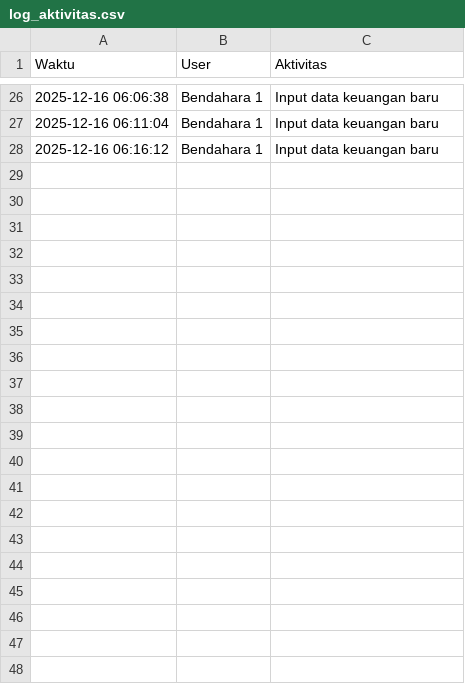
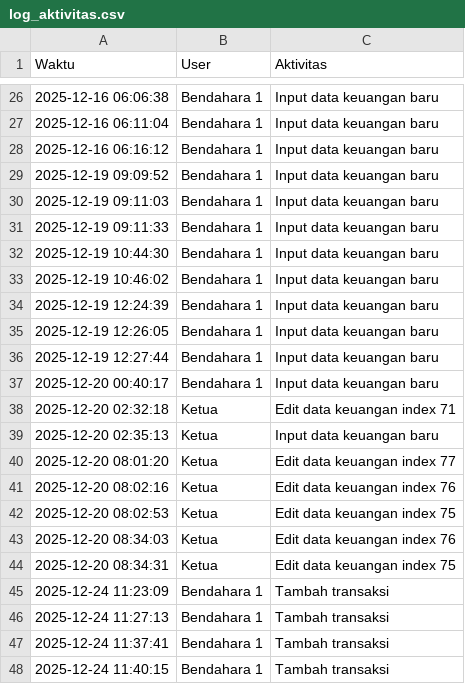
Before and after one commit to mushollaattaqwaklotok/laporan-keuangan, a CSV file: data/log_aktivitas.csv, drawn as a sheet; only a part is shown, gaps mark what is left out; the diff names each change by its address in the sheet, - before the commit and + after, or states it on an @@ line.

Commit message:
Update log_aktivitas.csv

```diff
--- a/data/log_aktivitas.csv
+++ b/data/log_aktivitas.csv
+row 29: 2025-12-19 09:09:52 | Bendahara 1 | Input data keuangan baru
+row 30: 2025-12-19 09:11:03 | Bendahara 1 | Input data keuangan baru
+row 31: 2025-12-19 09:11:33 | Bendahara 1 | Input data keuangan baru
+row 32: 2025-12-19 10:44:30 | Bendahara 1 | Input data keuangan baru
+row 33: 2025-12-19 10:46:02 | Bendahara 1 | Input data keuangan baru
+row 34: 2025-12-19 12:24:39 | Bendahara 1 | Input data keuangan baru
+row 35: 2025-12-19 12:26:05 | Bendahara 1 | Input data keuangan baru
+row 36: 2025-12-19 12:27:44 | Bendahara 1 | Input data keuangan baru
+row 37: 2025-12-20 00:40:17 | Bendahara 1 | Input data keuangan baru
+row 38: 2025-12-20 02:32:18 | Ketua | Edit data keuangan index 71
+row 39: 2025-12-20 02:35:13 | Ketua | Input data keuangan baru
+row 40: 2025-12-20 08:01:20 | Ketua | Edit data keuangan index 77
+row 41: 2025-12-20 08:02:16 | Ketua | Edit data keuangan index 76
+row 42: 2025-12-20 08:02:53 | Ketua | Edit data keuangan index 75
+row 43: 2025-12-20 08:34:03 | Ketua | Edit data keuangan index 76
+row 44: 2025-12-20 08:34:31 | Ketua | Edit data keuangan index 75
+row 45: 2025-12-24 11:23:09 | Bendahara 1 | Tambah transaksi
+row 46: 2025-12-24 11:27:13 | Bendahara 1 | Tambah transaksi
+row 47: 2025-12-24 11:37:41 | Bendahara 1 | Tambah transaksi
+row 48: 2025-12-24 11:40:15 | Bendahara 1 | Tambah transaksi
```
